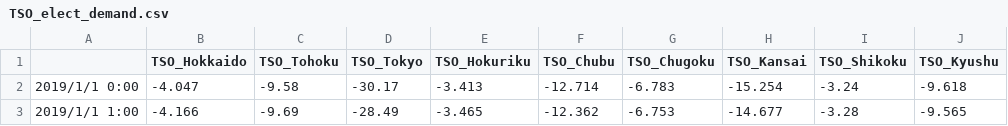
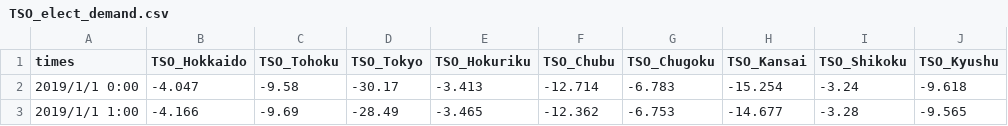
Before and after one commit to Nao-701/map, a CSV file: electricity/3D/TSO_elect_demand.csv, drawn as a sheet; only a part is shown; the diff names each change by its address in the sheet, - before the commit and + after, or states it on an @@ line.

Commit message:
Update TSO_elect_demand.csv

```diff
--- a/electricity/3D/TSO_elect_demand.csv
+++ b/electricity/3D/TSO_elect_demand.csv
-A1: (empty)
+A1: times
```
